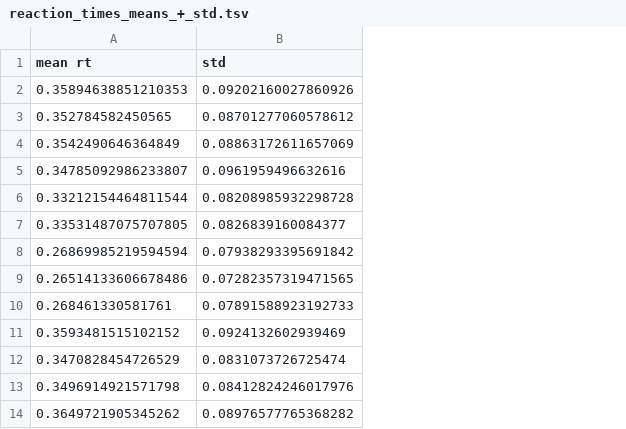
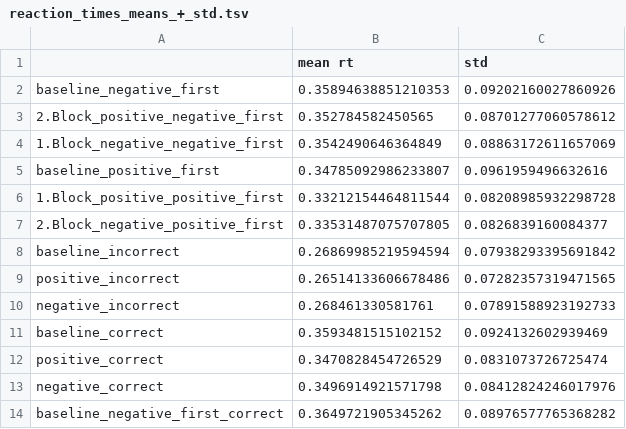
Before and after one commit to M-earnest/Msc_thesis_Exploring_Depression_and_the_neural_basis_of_cognitive_immunization_in_error-processing, a TSV file: data/reaction_times_means_+_std.tsv, drawn as a sheet; only a part is shown; the diff names each change by its address in the sheet, - before the commit and + after, or states it on an @@ line.

Commit message:
update plots + add rt_descriptives for subjects
- replace standard_deviation with sem in plots
- add script to get reaction times and descriptives on single subject basis

```diff
--- a/data/reaction_times_means_+_std.tsv
+++ b/data/reaction_times_means_+_std.tsv
+column A, rows 2-14: baseline_negative_first | 2.Block_positive_negative_first | 1.Block_negative_negative_first | baseline_positive_first | 1.Block_positive_positive_first | 2.Block_negative_positive_first | baseline_incorrect | positive_incorrect | negative_incorrect | baseline_correct | positive_correct | negative_correct | baseline_negative_first_correct
```
Also changed, not shown: 5 other files.
